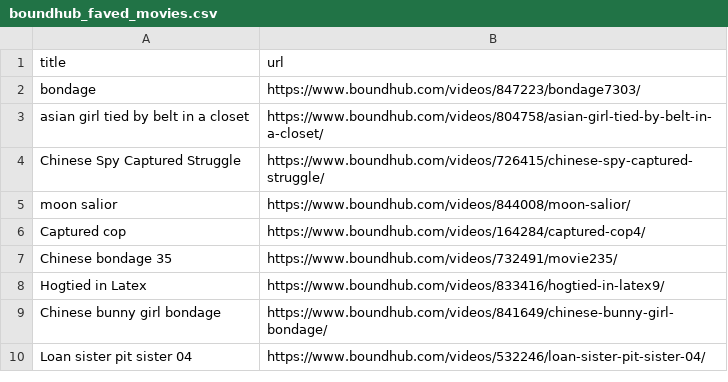
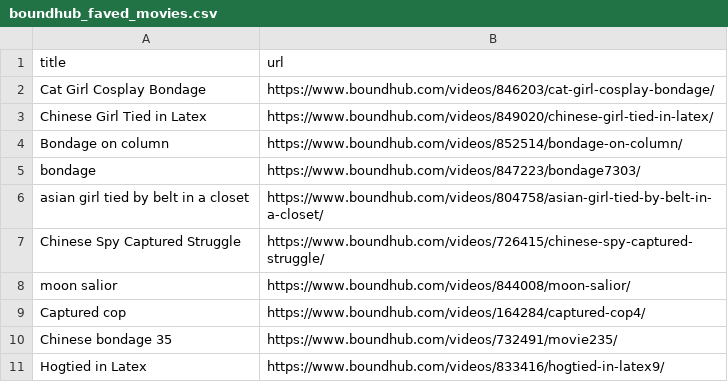
Before and after one commit to stepney141/favs, a CSV file: boundhub/boundhub_faved_movies.csv, drawn as a sheet; only a part is shown; the shorter side is filled out with more unchanged rows; the diff covers the shown part only; the diff names each change by its address in the sheet, - before the commit and + after, or states it on an @@ line.

```diff
--- a/boundhub/boundhub_faved_movies.csv
+++ b/boundhub/boundhub_faved_movies.csv
+row 2: Cat Girl Cosplay Bondage | https://www.boundhub.com/videos/846203/cat-girl-cosplay-bondage/
+row 3: Chinese Girl Tied in Latex | https://www.boundhub.com/videos/849020/chinese-girl-tied-in-latex/
+row 4: Bondage on column | https://www.boundhub.com/videos/852514/bondage-on-column/
```
Also changed, not shown: 97 moved rows elsewhere in this file, 2 other files.
